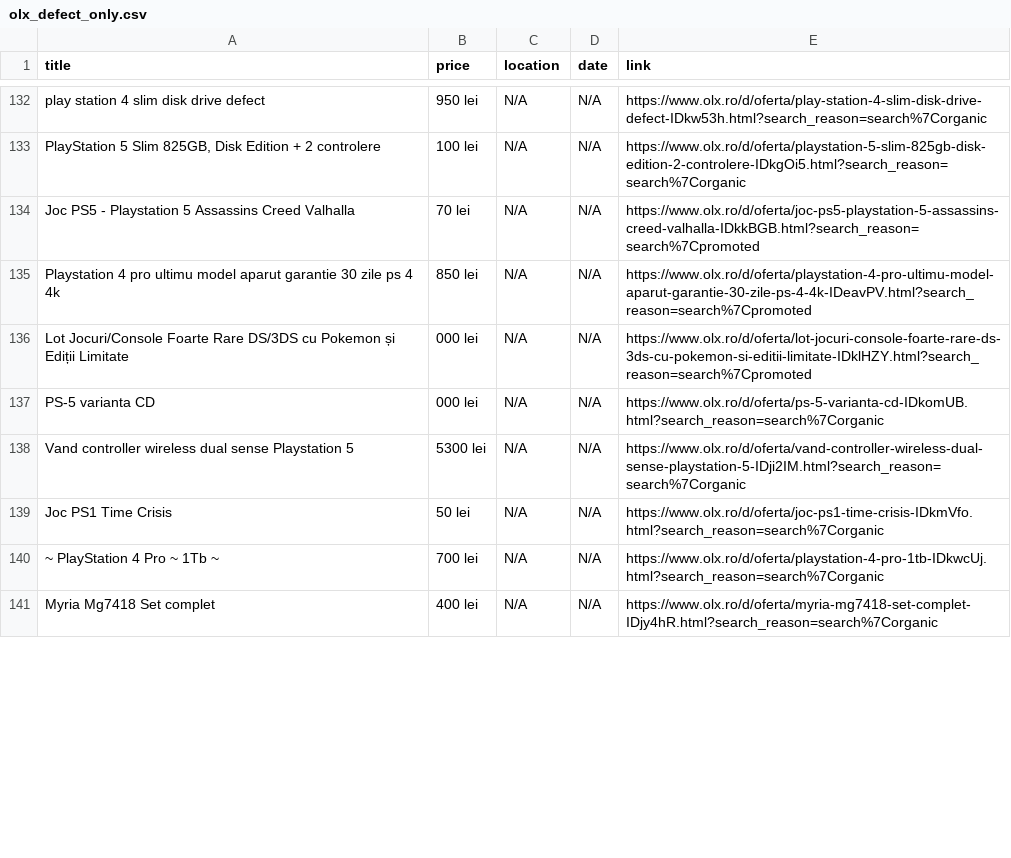
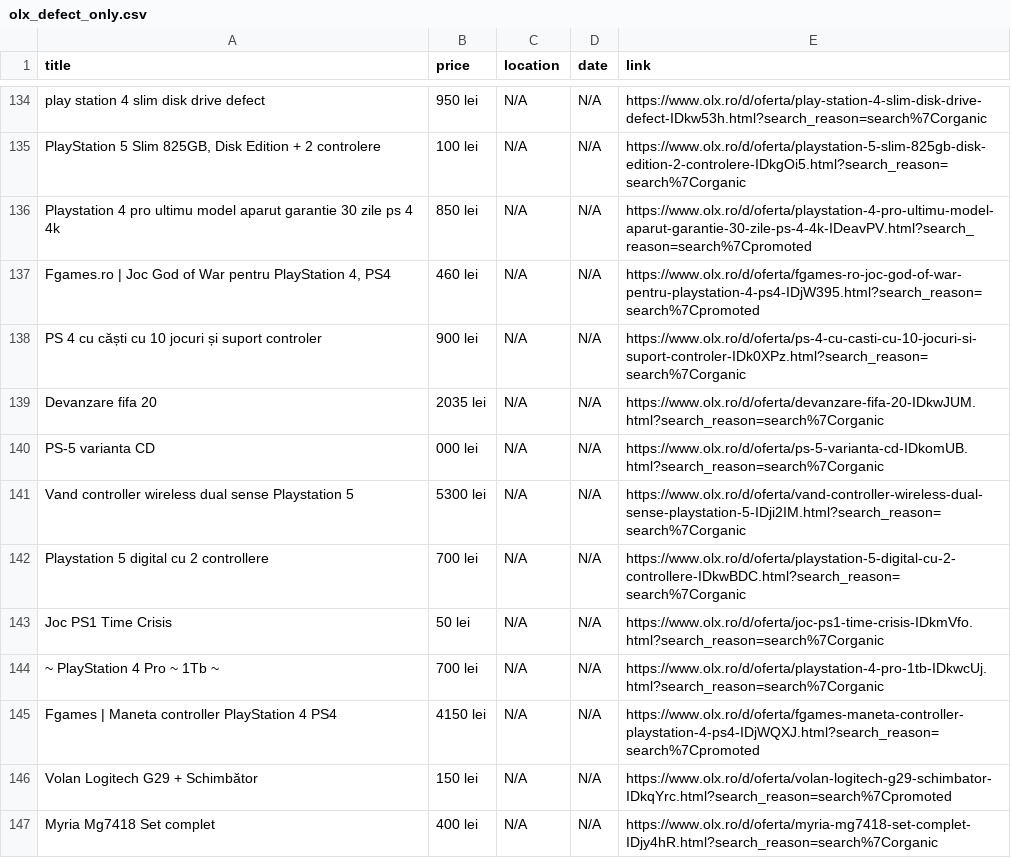
Before and after one commit to Stefan-Szabo/olx-scraper, a CSV file: olx_defect_only.csv, drawn as a sheet; only a part is shown, gaps mark what is left out; the diff covers the shown part only.

```diff
--- a/olx_defect_only.csv
+++ b/olx_defect_only.csv
@@ -135,9 +137,13 @@ play station 4 slim disk drive defect,950 lei,N/A,N/A,https://www.olx.ro/d/ofert
 "PlayStation 5 Slim 825GB, Disk Edition + 2 controlere",100 lei,N/A,N/A,https://www.olx.ro/d/oferta/playstation-5-slim-825gb-disk-edition-2-controlere-IDkgOi5.html?search_reason=search%7Corganic
-Joc PS5 - Playstation 5 Assassins Creed Valhalla,70 lei,N/A,N/A,https://www.olx.ro/d/oferta/joc-ps5-playstation-5-assassins-creed-valhalla-IDkkBGB.html?search_reason=search%7Cpromoted
 Playstation 4 pro ultimu model aparut garantie 30 zile ps 4 4k,850 lei,N/A,N/A,https://www.olx.ro/d/oferta/playstation-4-pro-ultimu-model-aparut-garantie-30-zile-ps-4-4k-IDeavPV.html?search_reason=search%7Cpromoted
-Lot Jocuri/Console Foarte Rare DS/3DS cu Pokemon și Ediții Limitate,000 lei,N/A,N/A,https://www.olx.ro/d/oferta/lot-jocuri-console-foarte-rare-ds-3ds-cu-pokemon-si-editii-limitate-IDklHZY.html?search_reason=search%7Cpromoted
+"Fgames.ro | Joc God of War pentru PlayStation 4, PS4",460 lei,N/A,N/A,https://www.olx.ro/d/oferta/fgames-ro-joc-god-of-war-pentru-playstation-4-ps4-IDjW395.html?search_reason=search%7Cpromoted
+PS 4  cu căști cu 10 jocuri și suport controler,900 lei,N/A,N/A,https://www.olx.ro/d/oferta/ps-4-cu-casti-cu-10-jocuri-si-suport-controler-IDk0XPz.html?search_reason=search%7Corganic
+Devanzare fifa 20,2035 lei,N/A,N/A,https://www.olx.ro/d/oferta/devanzare-fifa-20-IDkwJUM.html?search_reason=search%7Corganic
 PS-5 varianta CD,000 lei,N/A,N/A,https://www.olx.ro/d/oferta/ps-5-varianta-cd-IDkomUB.html?search_reason=search%7Corganic
 Vand controller wireless dual sense Playstation 5,5300 lei,N/A,N/A,https://www.olx.ro/d/oferta/vand-controller-wireless-dual-sense-playstation-5-IDji2IM.html?search_reason=search%7Corganic
+Playstation 5 digital cu 2 controllere,700 lei,N/A,N/A,https://www.olx.ro/d/oferta/playstation-5-digital-cu-2-controllere-IDkwBDC.html?search_reason=search%7Corganic
 Joc PS1 Time Crisis,50 lei,N/A,N/A,https://www.olx.ro/d/oferta/joc-ps1-time-crisis-IDkmVfo.html?search_reason=search%7Corganic
 ~ PlayStation 4 Pro ~ 1Tb ~,700 lei,N/A,N/A,https://www.olx.ro/d/oferta/playstation-4-pro-1tb-IDkwcUj.html?search_reason=search%7Corganic
+Fgames | Maneta controller PlayStation 4 PS4,4150 lei,N/A,N/A,https://www.olx.ro/d/oferta/fgames-maneta-controller-playstation-4-ps4-IDjWQXJ.html?search_reason=search%7Cpromoted
+Volan Logitech G29 + Schimbător,150 lei,N/A,N/A,https://www.olx.ro/d/oferta/volan-logitech-g29-schimbator-IDkqYrc.html?search_reason=search%7Cpromoted
 Myria Mg7418 Set complet,400 lei,N/A,N/A,https://www.olx.ro/d/oferta/myria-mg7418-set-complet-IDjy4hR.html?search_reason=search%7Corganic
```
Also changed, not shown: 6 added rows, 2 removed rows, 24 moved rows and 3 edited cells elsewhere in this file, 1 other file.
